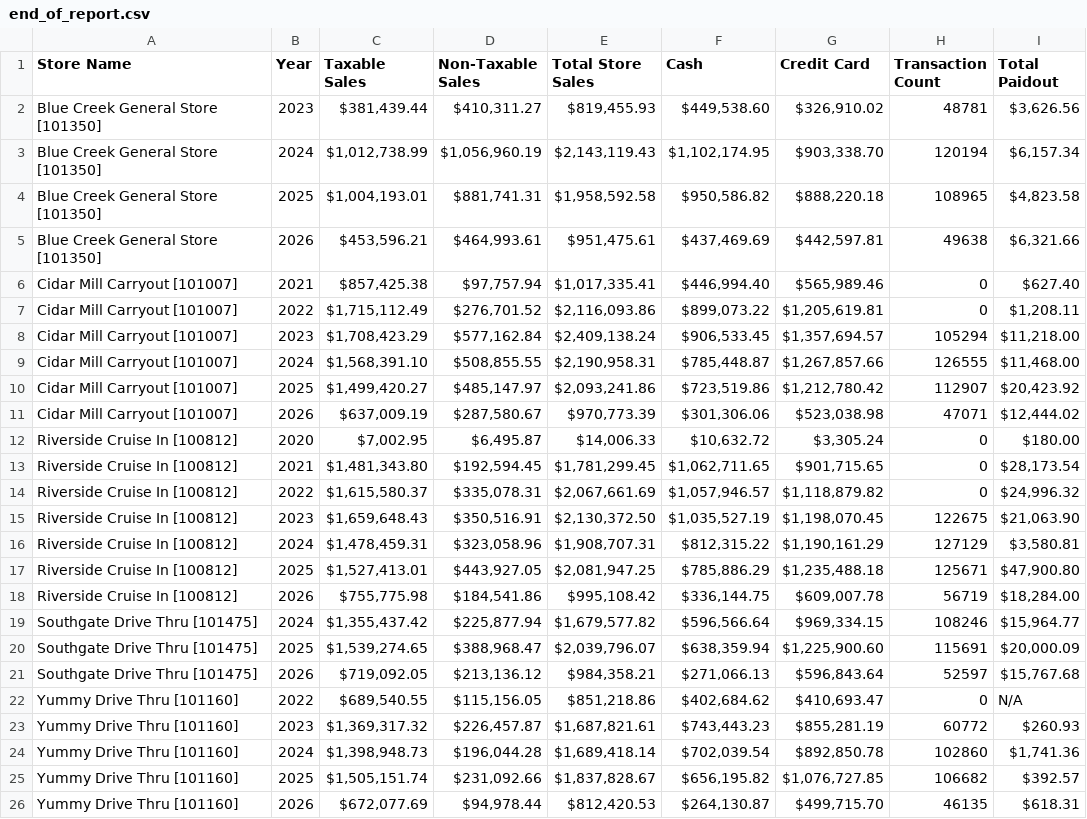
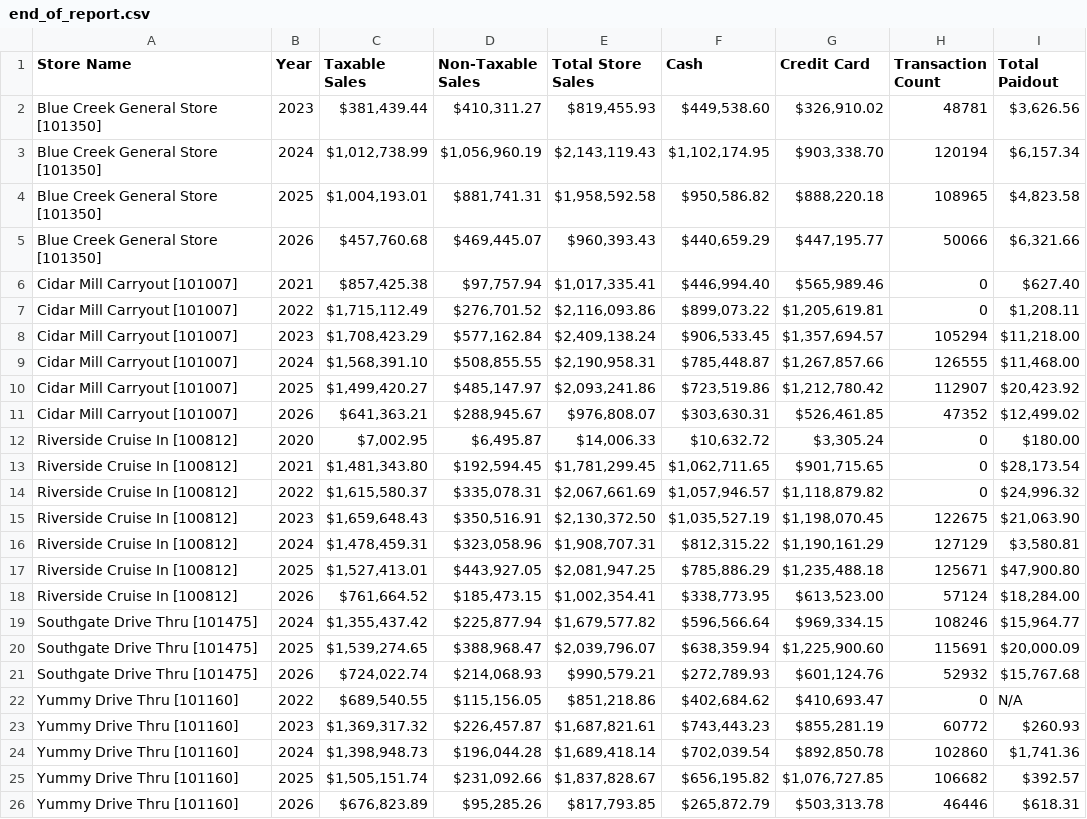
Before and after one commit to SHYAM555-BYTE/store-dashboard, a CSV file: end_of_report.csv, drawn as a sheet.

```diff
--- a/end_of_report.csv
+++ b/end_of_report.csv
@@ -4,3 +4,3 @@ Blue Creek General Store [101350],2024,"$1,012,738.99","$1,056,960.19","$2,143,1
 Blue Creek General Store [101350],2025,"$1,004,193.01","$881,741.31","$1,958,592.58","$950,586.82","$888,220.18",108965,"$4,823.58"
-Blue Creek General Store [101350],2026,"$453,596.21","$464,993.61","$951,475.61","$437,469.69","$442,597.81",49638,"$6,321.66"
+Blue Creek General Store [101350],2026,"$457,760.68","$469,445.07","$960,393.43","$440,659.29","$447,195.77",50066,"$6,321.66"
 Cidar Mill Carryout [101007],2021,"$857,425.38","$97,757.94","$1,017,335.41","$446,994.40","$565,989.46",0,$627.40
@@ -10,3 +10,3 @@ Cidar Mill Carryout [101007],2024,"$1,568,391.10","$508,855.55","$2,190,958.31",
 Cidar Mill Carryout [101007],2025,"$1,499,420.27","$485,147.97","$2,093,241.86","$723,519.86","$1,212,780.42",112907,"$20,423.92"
-Cidar Mill Carryout [101007],2026,"$637,009.19","$287,580.67","$970,773.39","$301,306.06","$523,038.98",47071,"$12,444.02"
+Cidar Mill Carryout [101007],2026,"$641,363.21","$288,945.67","$976,808.07","$303,630.31","$526,461.85",47352,"$12,499.02"
 Riverside Cruise In [100812],2020,"$7,002.95","$6,495.87","$14,006.33","$10,632.72","$3,305.24",0,$180.00
@@ -17,6 +17,6 @@ Riverside Cruise In [100812],2024,"$1,478,459.31","$323,058.96","$1,908,707.31",
 Riverside Cruise In [100812],2025,"$1,527,413.01","$443,927.05","$2,081,947.25","$785,886.29","$1,235,488.18",125671,"$47,900.80"
-Riverside Cruise In [100812],2026,"$755,775.98","$184,541.86","$995,108.42","$336,144.75","$609,007.78",56719,"$18,284.00"
+Riverside Cruise In [100812],2026,"$761,664.52","$185,473.15","$1,002,354.41","$338,773.95","$613,523.00",57124,"$18,284.00"
 Southgate Drive Thru [101475],2024,"$1,355,437.42","$225,877.94","$1,679,577.82","$596,566.64","$969,334.15",108246,"$15,964.77"
 Southgate Drive Thru [101475],2025,"$1,539,274.65","$388,968.47","$2,039,796.07","$638,359.94","$1,225,900.60",115691,"$20,000.09"
-Southgate Drive Thru [101475],2026,"$719,092.05","$213,136.12","$984,358.21","$271,066.13","$596,843.64",52597,"$15,767.68"
+Southgate Drive Thru [101475],2026,"$724,022.74","$214,068.93","$990,579.21","$272,789.93","$601,124.76",52932,"$15,767.68"
 Yummy Drive Thru [101160],2022,"$689,540.55","$115,156.05","$851,218.86","$402,684.62","$410,693.47",0,N/A
@@ -25,2 +25,2 @@ Yummy Drive Thru [101160],2024,"$1,398,948.73","$196,044.28","$1,689,418.14","$7
 Yummy Drive Thru [101160],2025,"$1,505,151.74","$231,092.66","$1,837,828.67","$656,195.82","$1,076,727.85",106682,$392.57
-Yummy Drive Thru [101160],2026,"$672,077.69","$94,978.44","$812,420.53","$264,130.87","$499,715.70",46135,$618.31
+Yummy Drive Thru [101160],2026,"$676,823.89","$95,285.26","$817,793.85","$265,872.79","$503,313.78",46446,$618.31
```
Also changed, not shown: end_of_month_report.csv.
